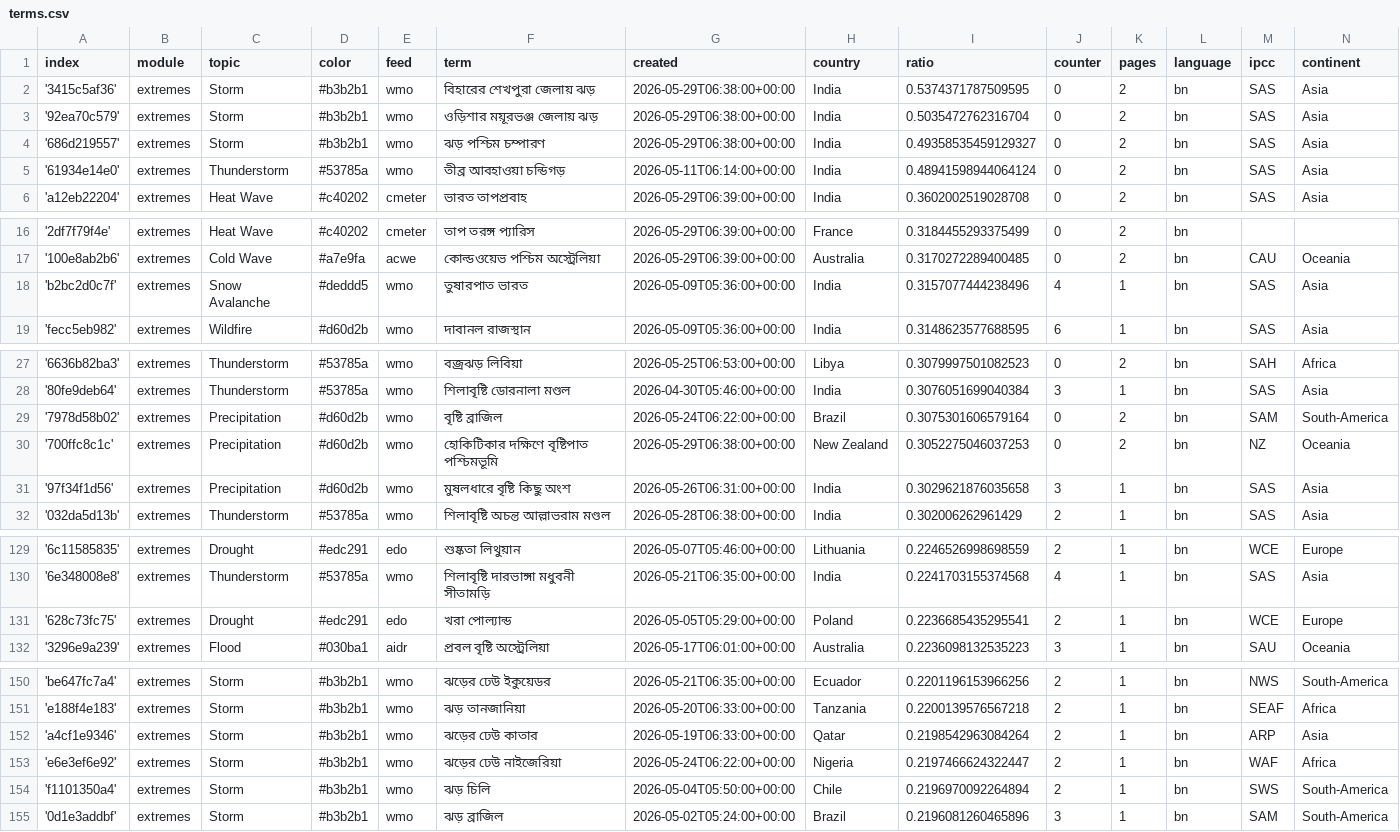
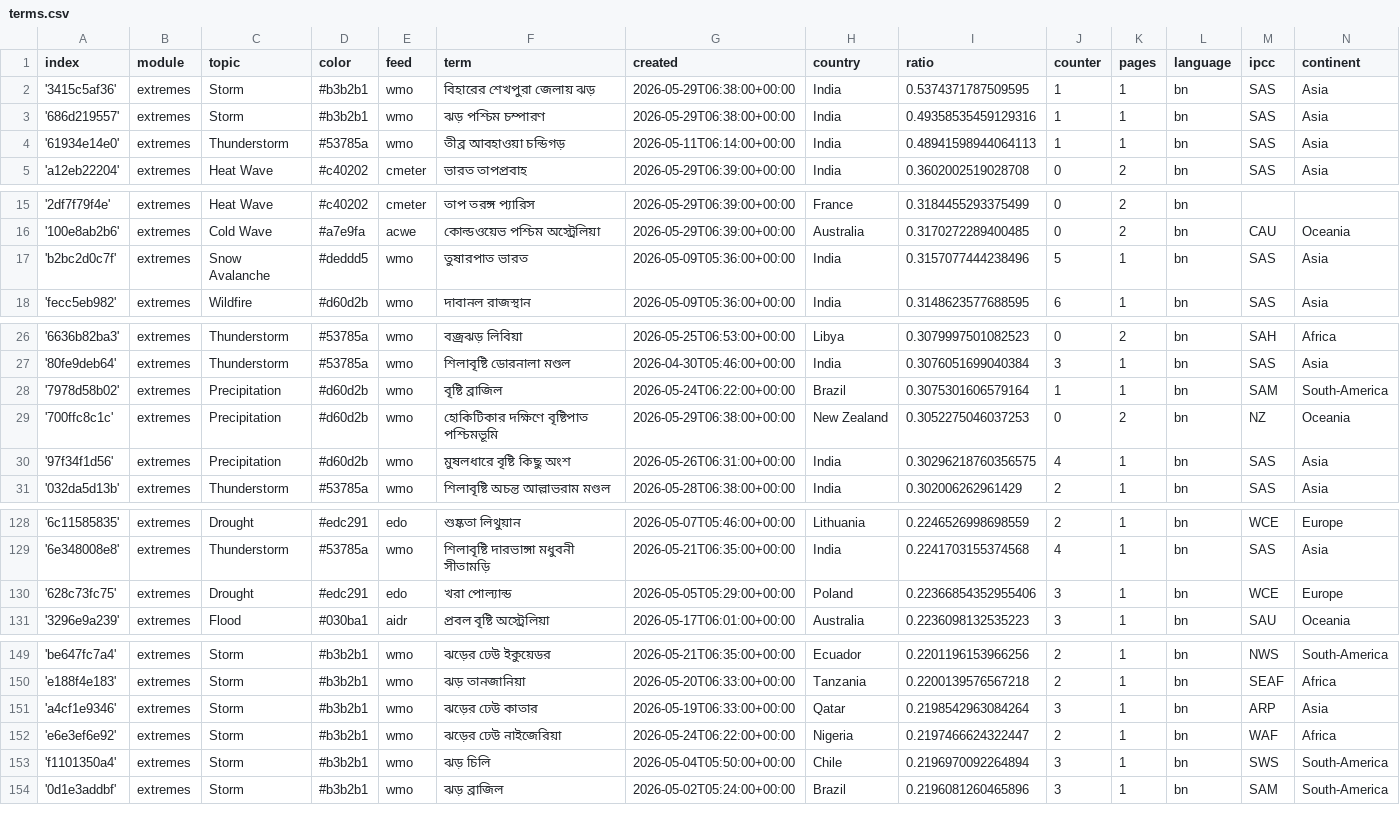
Before and after one commit to sonjanews/bengaliExtremes, a CSV file: terms.csv, drawn as a sheet; only a part is shown, gaps mark what is left out; the diff covers the shown part only.

Commit message:
Commit from GitHub Actions (harvest:0.0)

```diff
--- a/terms.csv
+++ b/terms.csv
@@ -1,6 +1,5 @@
 index,module,topic,color,feed,term,created,country,ratio,counter,pages,language,ipcc,continent
-'3415c5af36',extremes,Storm,#b3b2b1,wmo,বিহারের শেখপুরা জেলায় ঝড়,2026-05-29T06:38:00+00:00,India,0.5374371787509595,0,2,bn,SAS,Asia
-'92ea70c579',extremes,Storm,#b3b2b1,wmo,ওড়িশার ময়ূরভঞ্জ জেলায় ঝড়,2026-05-29T06:38:00+00:00,India,0.5035472762316704,0,2,bn,SAS,Asia
-'686d219557',extremes,Storm,#b3b2b1,wmo,ঝড় পশ্চিম চম্পারণ,2026-05-29T06:38:00+00:00,India,0.49358535459129327,0,2,bn,SAS,Asia
-'61934e14e0',extremes,Thunderstorm,#53785a,wmo,তীব্র আবহাওয়া চন্ডিগড়,2026-05-11T06:14:00+00:00,India,0.48941598944064124,0,2,bn,SAS,Asia
+'3415c5af36',extremes,Storm,#b3b2b1,wmo,বিহারের শেখপুরা জেলায় ঝড়,2026-05-29T06:38:00+00:00,India,0.5374371787509595,1,1,bn,SAS,Asia
+'686d219557',extremes,Storm,#b3b2b1,wmo,ঝড় পশ্চিম চম্পারণ,2026-05-29T06:38:00+00:00,India,0.49358535459129316,1,1,bn,SAS,Asia
+'61934e14e0',extremes,Thunderstorm,#53785a,wmo,তীব্র আবহাওয়া চন্ডিগড়,2026-05-11T06:14:00+00:00,India,0.48941598944064113,1,1,bn,SAS,Asia
 'a12eb22204',extremes,Heat Wave,#c40202,cmeter,ভারত তাপপ্রবাহ,2026-05-29T06:39:00+00:00,India,0.3602002519028708,0,2,bn,SAS,Asia
@@ -17,3 +16,3 @@ index,module,topic,color,feed,term,created,country,ratio,counter,pages,language,
 '100e8ab2b6',extremes,Cold Wave,#a7e9fa,acwe,কোল্ডওয়েভ পশ্চিম অস্ট্রেলিয়া,2026-05-29T06:39:00+00:00,Australia,0.3170272289400485,0,2,bn,CAU,Oceania
-'b2bc2d0c7f',extremes,Snow Avalanche,#deddd5,wmo,তুষারপাত ভারত,2026-05-09T05:36:00+00:00,India,0.3157077444238496,4,1,bn,SAS,Asia
+'b2bc2d0c7f',extremes,Snow Avalanche,#deddd5,wmo,তুষারপাত ভারত,2026-05-09T05:36:00+00:00,India,0.3157077444238496,5,1,bn,SAS,Asia
 'fecc5eb982',extremes,Wildfire,#d60d2b,wmo,দাবানল রাজস্থান,2026-05-09T05:36:00+00:00,India,0.3148623577688595,6,1,bn,SAS,Asia
@@ -28,5 +27,5 @@ index,module,topic,color,feed,term,created,country,ratio,counter,pages,language,
 '80fe9deb64',extremes,Thunderstorm,#53785a,wmo,শিলাবৃষ্টি ডোরনালা মণ্ডল,2026-04-30T05:46:00+00:00,India,0.3076051699040384,3,1,bn,SAS,Asia
-'7978d58b02',extremes,Precipitation,#d60d2b,wmo,বৃষ্টি ব্রাজিল,2026-05-24T06:22:00+00:00,Brazil,0.3075301606579164,0,2,bn,SAM,South-America
+'7978d58b02',extremes,Precipitation,#d60d2b,wmo,বৃষ্টি ব্রাজিল,2026-05-24T06:22:00+00:00,Brazil,0.3075301606579164,1,1,bn,SAM,South-America
 '700ffc8c1c',extremes,Precipitation,#d60d2b,wmo,হোকিটিকার দক্ষিণে বৃষ্টিপাত পশ্চিমভূমি,2026-05-29T06:38:00+00:00,New Zealand,0.3052275046037253,0,2,bn,NZ,Oceania
-'97f34f1d56',extremes,Precipitation,#d60d2b,wmo,মুষলধারে বৃষ্টি কিছু অংশ,2026-05-26T06:31:00+00:00,India,0.3029621876035658,3,1,bn,SAS,Asia
+'97f34f1d56',extremes,Precipitation,#d60d2b,wmo,মুষলধারে বৃষ্টি কিছু অংশ,2026-05-26T06:31:00+00:00,India,0.30296218760356575,4,1,bn,SAS,Asia
 '032da5d13b',extremes,Thunderstorm,#53785a,wmo,শিলাবৃষ্টি অচন্ত আল্লাভরাম মণ্ডল,2026-05-28T06:38:00+00:00,India,0.302006262961429,2,1,bn,SAS,Asia
@@ -130,3 +129,3 @@ index,module,topic,color,feed,term,created,country,ratio,counter,pages,language,
 '6e348008e8',extremes,Thunderstorm,#53785a,wmo,শিলাবৃষ্টি দারভাঙ্গা মধুবনী সীতামড়ি,2026-05-21T06:35:00+00:00,India,0.2241703155374568,4,1,bn,SAS,Asia
-'628c73fc75',extremes,Drought,#edc291,edo,খরা পোল্যান্ড,2026-05-05T05:29:00+00:00,Poland,0.2236685435295541,2,1,bn,WCE,Europe
+'628c73fc75',extremes,Drought,#edc291,edo,খরা পোল্যান্ড,2026-05-05T05:29:00+00:00,Poland,0.22366854352955406,3,1,bn,WCE,Europe
 '3296e9a239',extremes,Flood,#030ba1,aidr,প্রবল বৃষ্টি অস্ট্রেলিয়া,2026-05-17T06:01:00+00:00,Australia,0.2236098132535223,3,1,bn,SAU,Oceania
@@ -151,5 +150,5 @@ index,module,topic,color,feed,term,created,country,ratio,counter,pages,language,
 'e188f4e183',extremes,Storm,#b3b2b1,wmo,ঝড় তানজানিয়া,2026-05-20T06:33:00+00:00,Tanzania,0.2200139576567218,2,1,bn,SEAF,Africa
-'a4cf1e9346',extremes,Storm,#b3b2b1,wmo,ঝড়ের ঢেউ কাতার,2026-05-19T06:33:00+00:00,Qatar,0.2198542963084264,2,1,bn,ARP,Asia
+'a4cf1e9346',extremes,Storm,#b3b2b1,wmo,ঝড়ের ঢেউ কাতার,2026-05-19T06:33:00+00:00,Qatar,0.2198542963084264,3,1,bn,ARP,Asia
 'e6e3ef6e92',extremes,Storm,#b3b2b1,wmo,ঝড়ের ঢেউ নাইজেরিয়া,2026-05-24T06:22:00+00:00,Nigeria,0.2197466624322447,2,1,bn,WAF,Africa
-'f1101350a4',extremes,Storm,#b3b2b1,wmo,ঝড় চিলি,2026-05-04T05:50:00+00:00,Chile,0.2196970092264894,2,1,bn,SWS,South-America
+'f1101350a4',extremes,Storm,#b3b2b1,wmo,ঝড় চিলি,2026-05-04T05:50:00+00:00,Chile,0.2196970092264894,3,1,bn,SWS,South-America
 '0d1e3addbf',extremes,Storm,#b3b2b1,wmo,ঝড় ব্রাজিল,2026-05-02T05:24:00+00:00,Brazil,0.2196081260465896,3,1,bn,SAM,South-America
```
Also changed, not shown: 5 edited cells elsewhere in this file.
